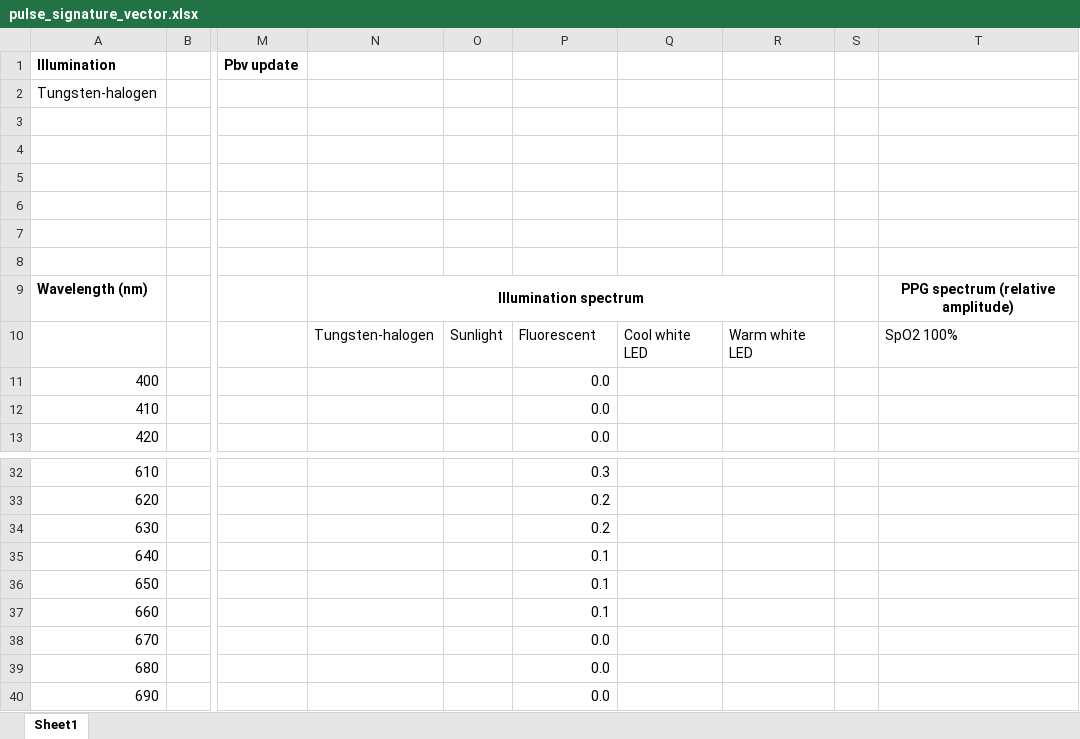
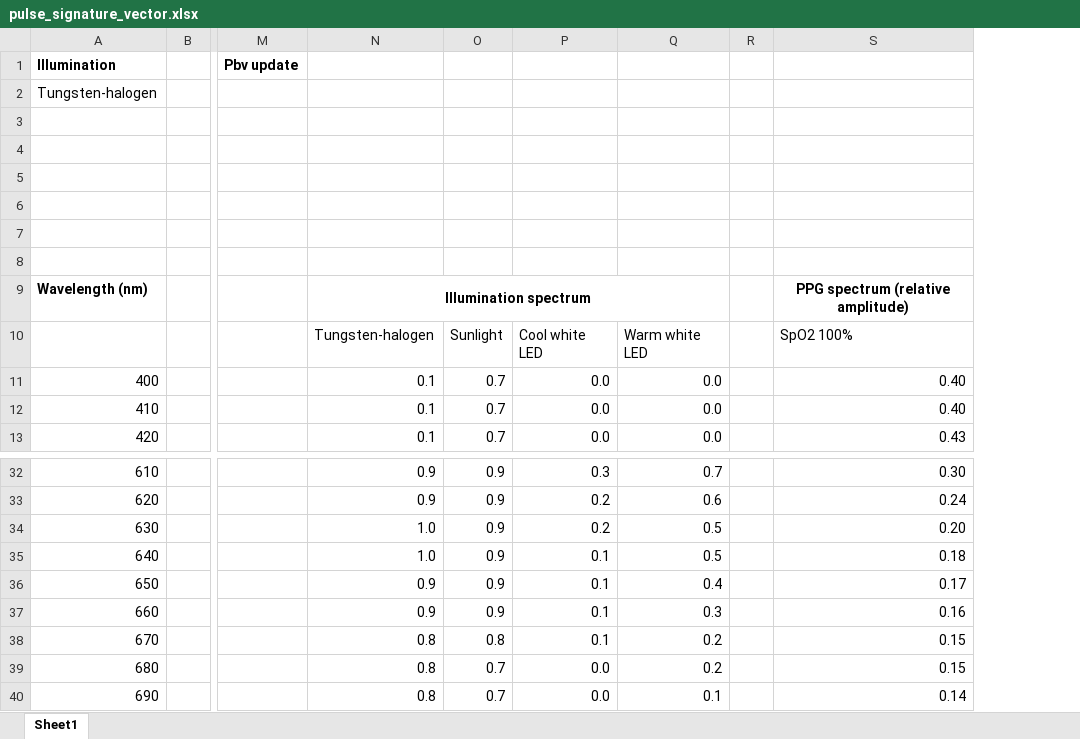
Before and after one commit to boston-dynamics/bosdyn-hospital-bot, an Excel workbook: vitals_collection/drspot/docs/pulse_signature_vector.xlsx, sheet Sheet1, drawn as a sheet; only a part is shown, gaps mark what is left out; values as stored, in another font and other column widths than the file's, no borders; removed rows and columns are numbered as before the commit, all else as after; the diff names each change by its address in the sheet, - before the commit and + after, or states it on an @@ line.

Commit message:
[DrSpot] Add all illumination sources and 100% SpO2 PPG spectrum

```diff
--- a/vitals_collection/drspot/docs/pulse_signature_vector.xlsx (sheet Sheet1)
+++ b/vitals_collection/drspot/docs/pulse_signature_vector.xlsx (sheet Sheet1)
-column N, rows 9-10: Illumination spectrum | Tungsten-halogen
-column O, row 10: Sunlight
+column N, rows 9-13: Illumination spectrum | Tungsten-halogen | 0.1 | 0.1 | 0.1; rows 32-40: 0.9 | 0.9 | 1.0 | 1.0 | 0.9 | 0.9 | 0.8 | 0.8 | 0.8
+column O, rows 10-13: Sunlight | 0.7 | 0.7 | 0.7; rows 32-40: 0.9 | 0.9 | 0.9 | 0.9 | 0.9 | 0.9 | 0.8 | 0.7 | 0.7
-column Q, row 10: Cool white LED
-column R, row 10: Warm white LED
+column Q, rows 10-13: Warm white LED | 0.0 | 0.0 | 0.0; rows 32-40: 0.7 | 0.6 | 0.5 | 0.5 | 0.4 | 0.3 | 0.2 | 0.2 | 0.1
-column T, rows 9-10: PPG spectrum (relative amplitude) | SpO2 100%
+column S, rows 9-13: PPG spectrum (relative amplitude) | SpO2 100% | 0.40 | 0.40 | 0.43; rows 32-40: 0.30 | 0.24 | 0.20 | 0.18 | 0.17 | 0.16 | 0.15 | 0.15 | 0.14
-P10: Fluorescent
+P10: Cool white LED
-P38: 0.0
+P38: 0.1
```
